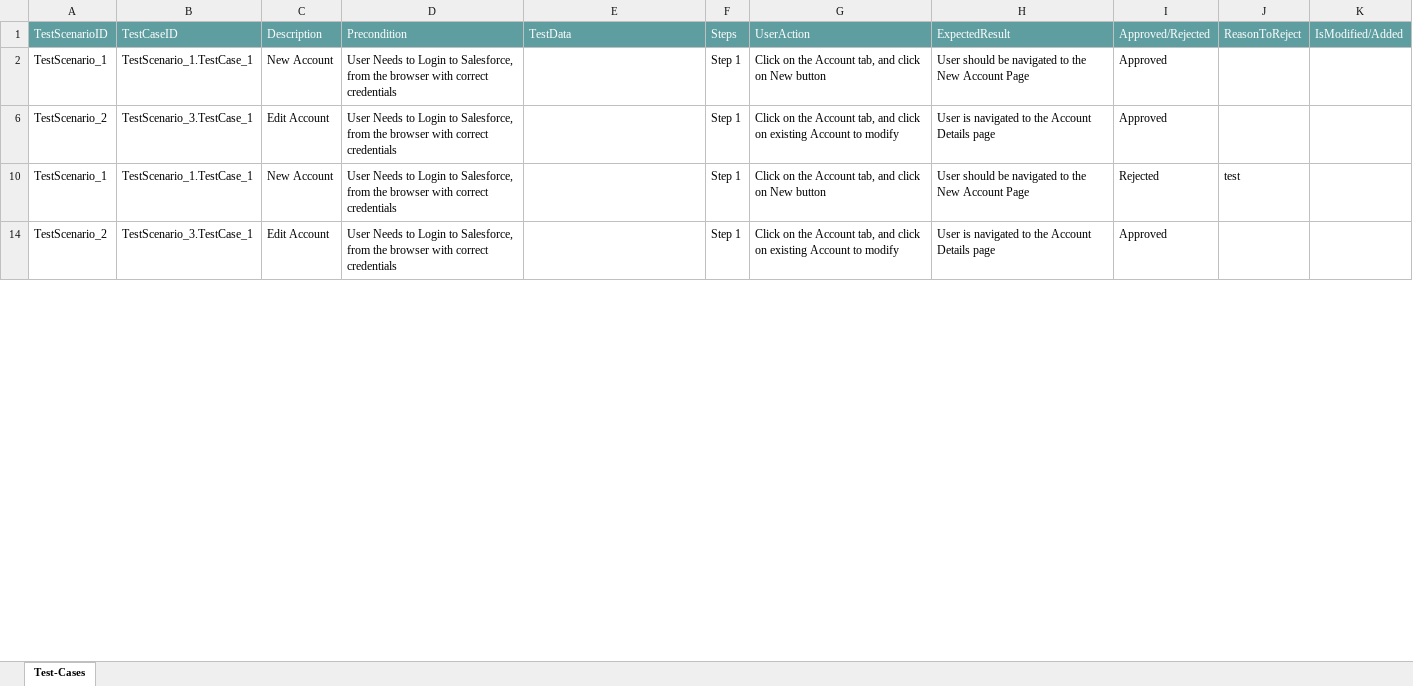
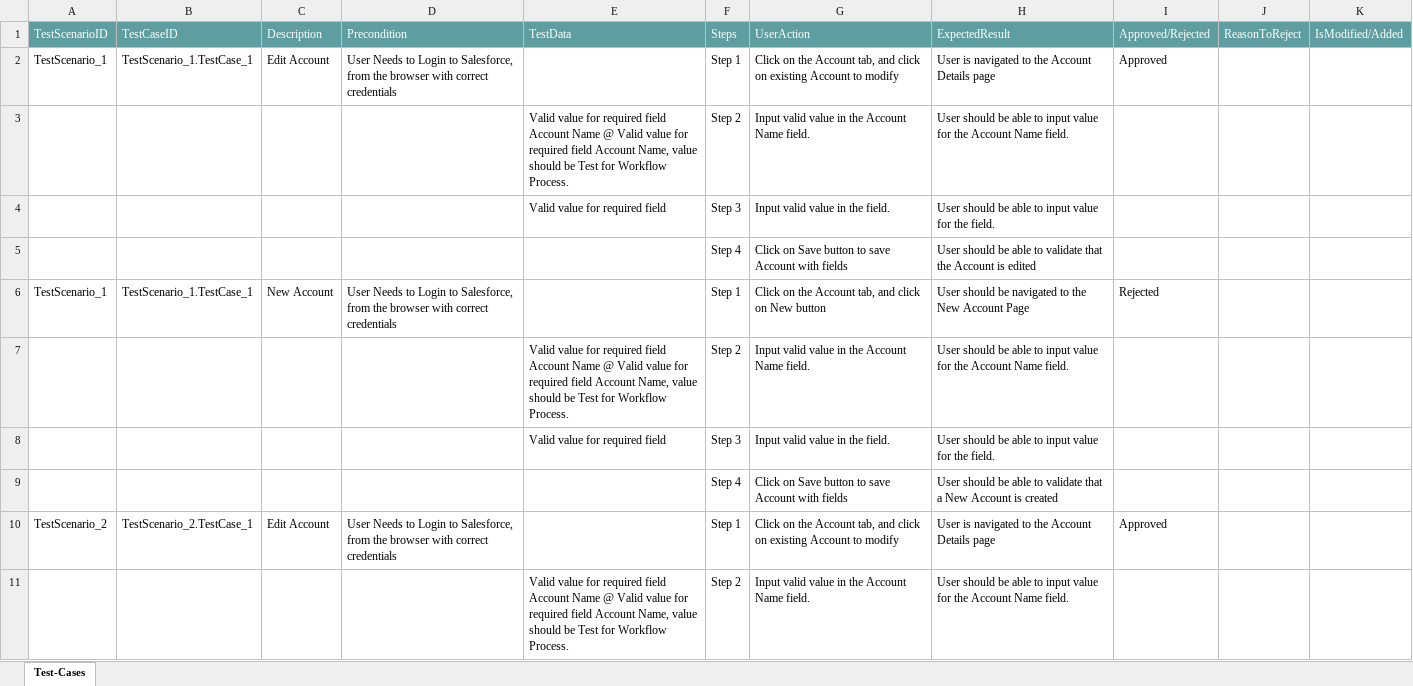
Before and after one commit to ShaikMohamedIrfan/mobiletest, an Excel workbook: maccount.xlsx, sheet Test-Cases, drawn as a sheet; only a part is shown; values as stored, in another font and other column widths than the file's, no borders; table styles not drawn; removed rows and columns are numbered as before the commit, all else as after; the diff covers the shown part only; the diff names each change by its address in the sheet, - before the commit and + after, or states it on an @@ line.

Commit message:
Initial Commit for Verification of Test cases

```diff
--- a/maccount.xlsx (sheet Test-Cases)
+++ b/maccount.xlsx (sheet Test-Cases)
-C2: New Account
+C2: Edit Account
-G2: …click on New button
+G2: …click on existing Account to modify
-H2: User should be navigated to the New Account Page
+H2: User is navigated to the Account Details page
-row 6: TestScenario_2 | TestScenario_3.TestCase_1 | Edit Account | User Needs to Login to Salesforce, from the browser with correct credentials |  | Step 1 | Click on the Account tab, and click on existing Account to modify | User is navigated to the Account Details page | Approved
@@ row 3 unhidden:  |  |  |  | Valid value for required field Account Name @ Valid value for required field Account Name, value should be Test for Workflow Process. | Step 2 | Input valid value in the Account Name field. | User should be able to input value for the Account Name field. @@
@@ row 4 unhidden:  |  |  |  | Valid value for required field | Step 3 | Input valid value in the field. | User should be able to input value for the field. @@
@@ row 5 unhidden:  |  |  |  |  | Step 4 | Click on Save button to save Account with fields | User should be able to validate that the Account is edited @@
-J6: test
+J6: (empty)
@@ row 7 unhidden:  |  |  |  | Valid value for required field Account Name @ Valid value for required field Account Name, value should be Test for Workflow Process. | Step 2 | Input valid value in the Account Name field. | User should be able to input value for the Account Name field. @@
@@ row 8 unhidden:  |  |  |  | Valid value for required field | Step 3 | Input valid value in the field. | User should be able to input value for the field. @@
@@ row 9 unhidden:  |  |  |  |  | Step 4 | Click on Save button to save Account with fields | User should be able to validate that a New Account is created @@
-B10: TestScenario_3.TestCase_1
+B10: TestScenario_2.TestCase_1
@@ row 11 unhidden:  |  |  |  | Valid value for required field Account Name @ Valid value for required field Account Name, value should be Test for Workflow Process. | Step 2 | Input valid value in the Account Name field. | User should be able to input value for the Account Name field. @@
```
Also changed, not shown: 8 hidden or unhidden rows and 2 edited cells elsewhere in this sheet, hidden cells.
